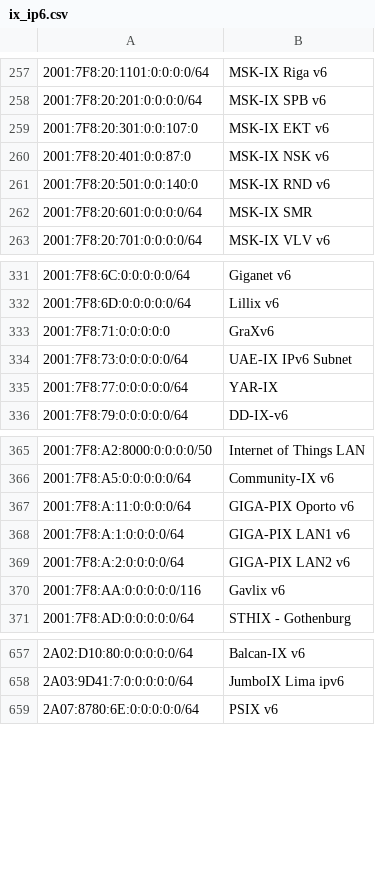
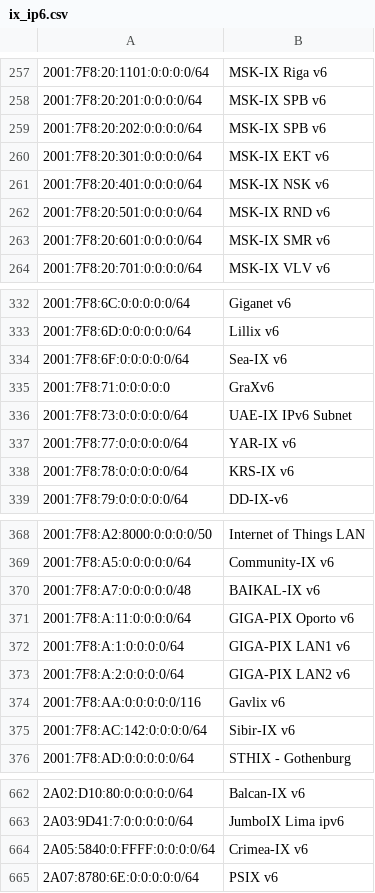
Before and after one commit to haensen/ix-networks, a CSV file: ix_ip6.csv, drawn as a sheet; only a part is shown, gaps mark what is left out; addresses are those after the commit; the diff covers the shown part only; the diff names each change by its address in the sheet, - before the commit and + after, or states it on an @@ line.

```diff
--- a/ix_ip6.csv
+++ b/ix_ip6.csv
+row 259: 2001:7F8:20:202:0:0:0:0/64 | MSK-IX SPB v6
-A260: 2001:7F8:20:301:0:0:107:0
+A260: 2001:7F8:20:301:0:0:0:0/64
-A261: 2001:7F8:20:401:0:0:87:0
+A261: 2001:7F8:20:401:0:0:0:0/64
-A262: 2001:7F8:20:501:0:0:140:0
+A262: 2001:7F8:20:501:0:0:0:0/64
-B263: MSK-IX SMR
+B263: MSK-IX SMR v6
+row 334: 2001:7F8:6F:0:0:0:0:0/64 | Sea-IX v6
-B337: YAR-IX
+B337: YAR-IX v6
+row 338: 2001:7F8:78:0:0:0:0:0/64 | KRS-IX v6
+row 370: 2001:7F8:A7:0:0:0:0:0/48 | BAIKAL-IX v6
+row 375: 2001:7F8:AC:142:0:0:0:0/64 | Sibir-IX v6
+row 664: 2A05:5840:0:FFFF:0:0:0:0/64 | Crimea-IX v6
```
Also changed, not shown: 1 added row and 5 edited cells elsewhere in this file, ix_ip4.csv.
